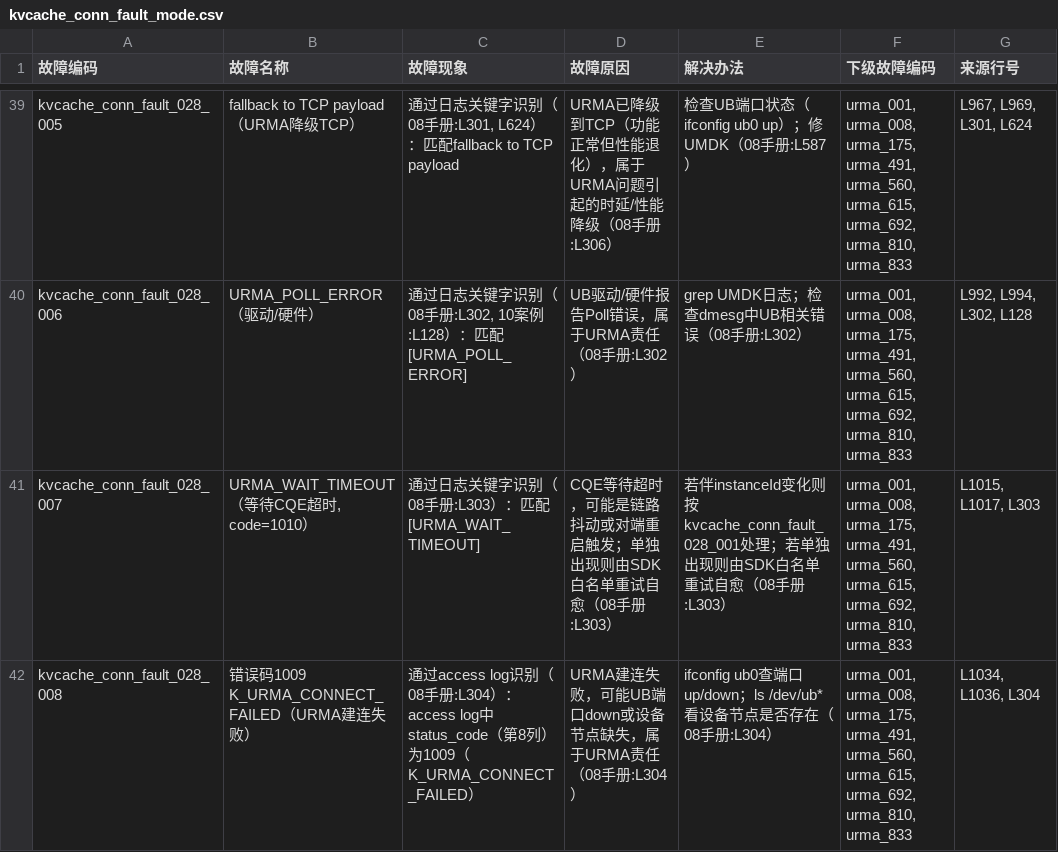
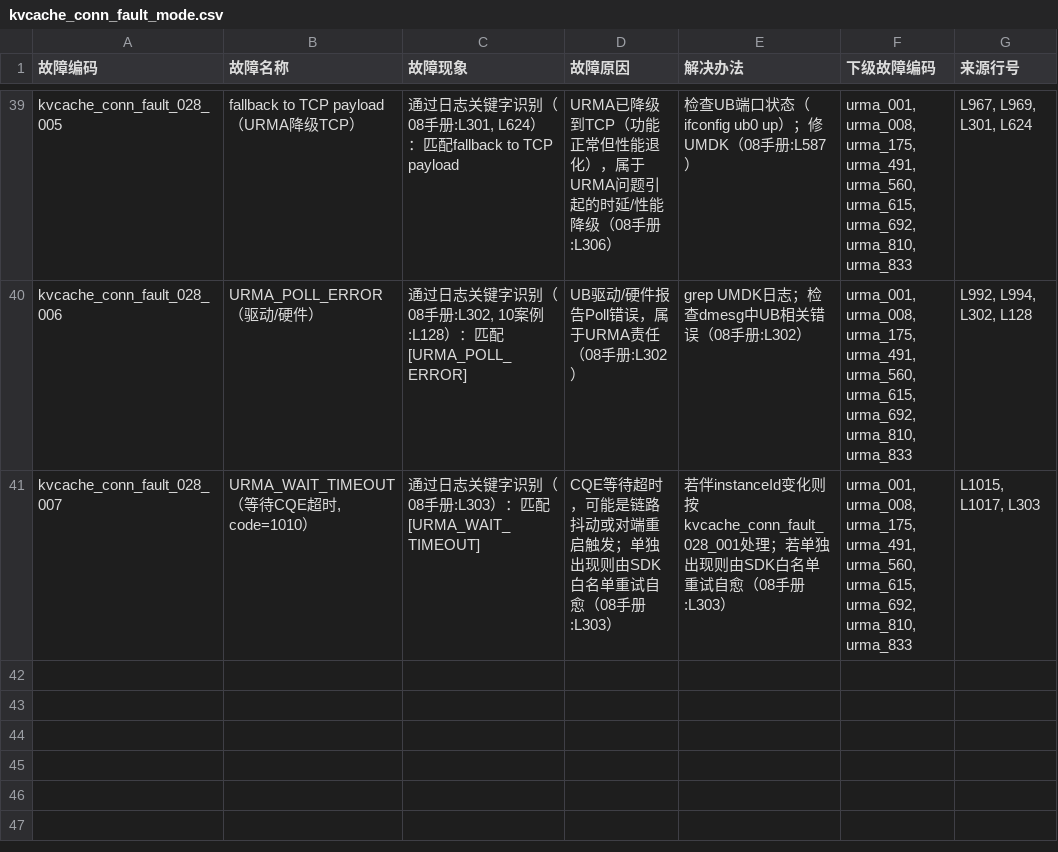
Before and after one commit to openeuler-mirror/witty-ub, a CSV file: data/kvcache/kvcache_conn_fault_mode.csv, drawn as a sheet; only a part is shown, gaps mark what is left out.

```diff
--- a/data/kvcache/kvcache_conn_fault_mode.csv
+++ b/data/kvcache/kvcache_conn_fault_mode.csv
@@ -41,2 +41 @@ kvcache_conn_fault_028_006,URMA_POLL_ERROR（驱动/硬件）,"通过日志关
 kvcache_conn_fault_028_007,"URMA_WAIT_TIMEOUT（等待CQE超时, code=1010）",通过日志关键字识别（08手册:L303）：匹配[URMA_WAIT_TIMEOUT],CQE等待超时，可能是链路抖动或对端重启触发；单独出现则由SDK白名单重试自愈（08手册:L303）,若伴instanceId变化则按kvcache_conn_fault_028_001处理；若单独出现则由SDK白名单重试自愈（08手册:L303）,"urma_001, urma_008, urma_175, urma_491, urma_560, urma_615, urma_692, urma_810, urma_833","L1015, L1017, L303"
-kvcache_conn_fault_028_008,错误码1009 K_URMA_CONNECT_FAILED（URMA建连失败）,通过access log识别（08手册:L304）：access log中status_code（第8列）为1009（K_URMA_CONNECT_FAILED）,URMA建连失败，可能UB端口down或设备节点缺失，属于URMA责任（08手册:L304）,ifconfig ub0查端口up/down；ls /dev/ub*看设备节点是否存在（08手册:L304）,"urma_001, urma_008, urma_175, urma_491, urma_560, urma_615, urma_692, urma_810, urma_833","L1034, L1036, L304"
```
Also changed, not shown: 8 other files.
